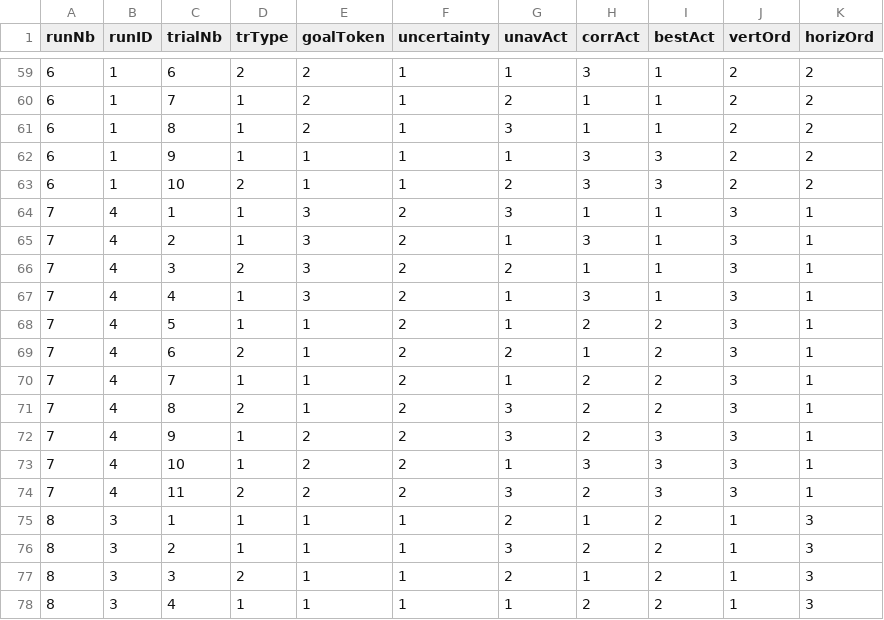
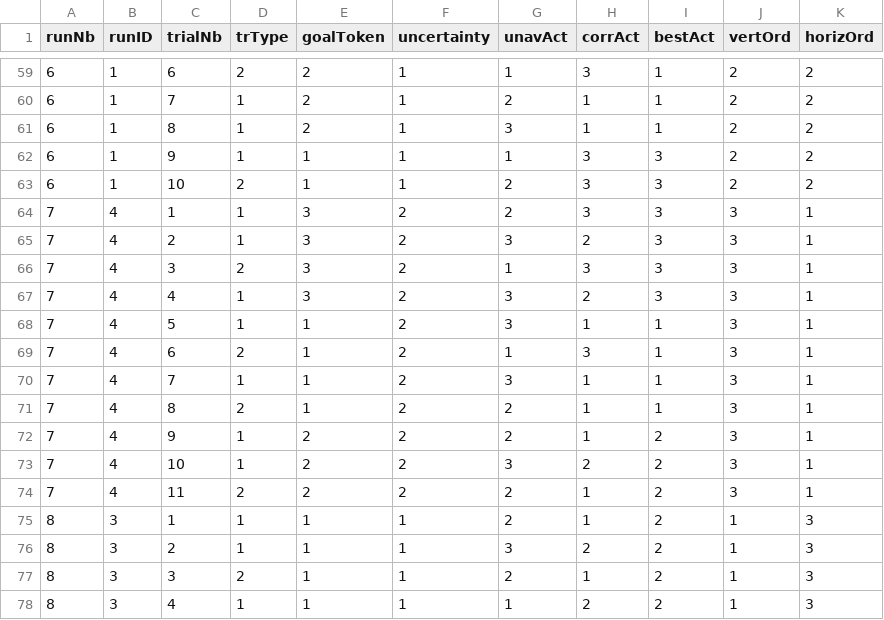
Before and after one commit to ccharpen/ObsLearn_short_PTB, a CSV file: trial_lists/trial_list_v2.csv, drawn as a sheet; only a part is shown, gaps mark what is left out.

```diff
--- a/trial_lists/trial_list_v2.csv
+++ b/trial_lists/trial_list_v2.csv
@@ -63,13 +63,13 @@ runNb,runID,trialNb,trType,goalToken,uncertainty,unavAct,corrAct,bestAct,vertOrd
 6,1,10,2,1,1,2,3,3,2,2
-7,4,1,1,3,2,3,1,1,3,1
-7,4,2,1,3,2,1,3,1,3,1
-7,4,3,2,3,2,2,1,1,3,1
-7,4,4,1,3,2,1,3,1,3,1
-7,4,5,1,1,2,1,2,2,3,1
-7,4,6,2,1,2,2,1,2,3,1
-7,4,7,1,1,2,1,2,2,3,1
-7,4,8,2,1,2,3,2,2,3,1
-7,4,9,1,2,2,3,2,3,3,1
-7,4,10,1,2,2,1,3,3,3,1
-7,4,11,2,2,2,3,2,3,3,1
+7,4,1,1,3,2,2,3,3,3,1
+7,4,2,1,3,2,3,2,3,3,1
+7,4,3,2,3,2,1,3,3,3,1
+7,4,4,1,3,2,3,2,3,3,1
+7,4,5,1,1,2,3,1,1,3,1
+7,4,6,2,1,2,1,3,1,3,1
+7,4,7,1,1,2,3,1,1,3,1
+7,4,8,2,1,2,2,1,1,3,1
+7,4,9,1,2,2,2,1,2,3,1
+7,4,10,1,2,2,3,2,2,3,1
+7,4,11,2,2,2,2,1,2,3,1
 8,3,1,1,1,1,2,1,2,1,3
```
Also changed, not shown: trial_lists/trial_list_v1.csv, trial_lists/trial_list_v10.csv, 8 other files.
